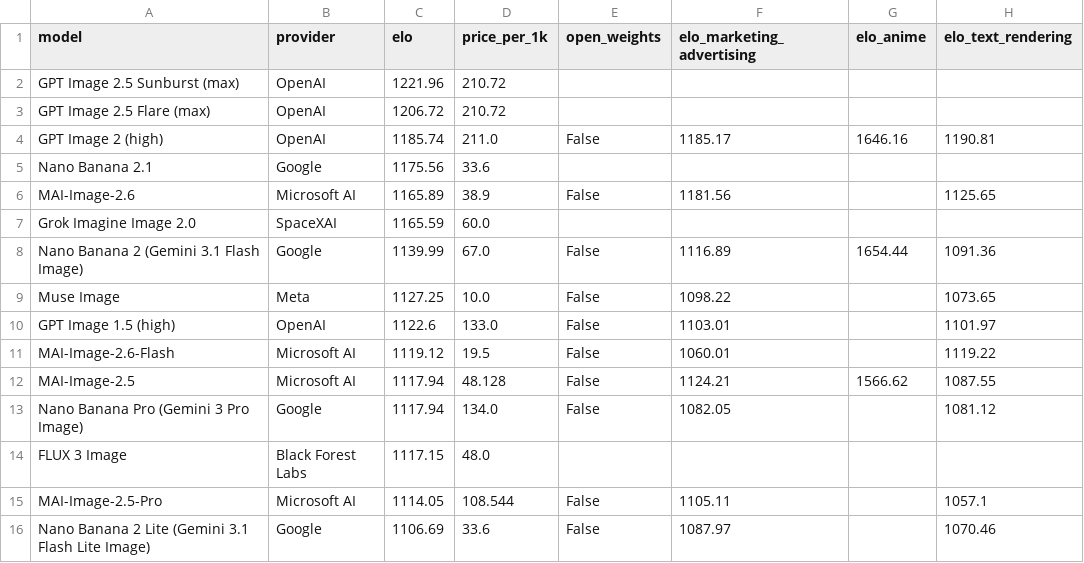
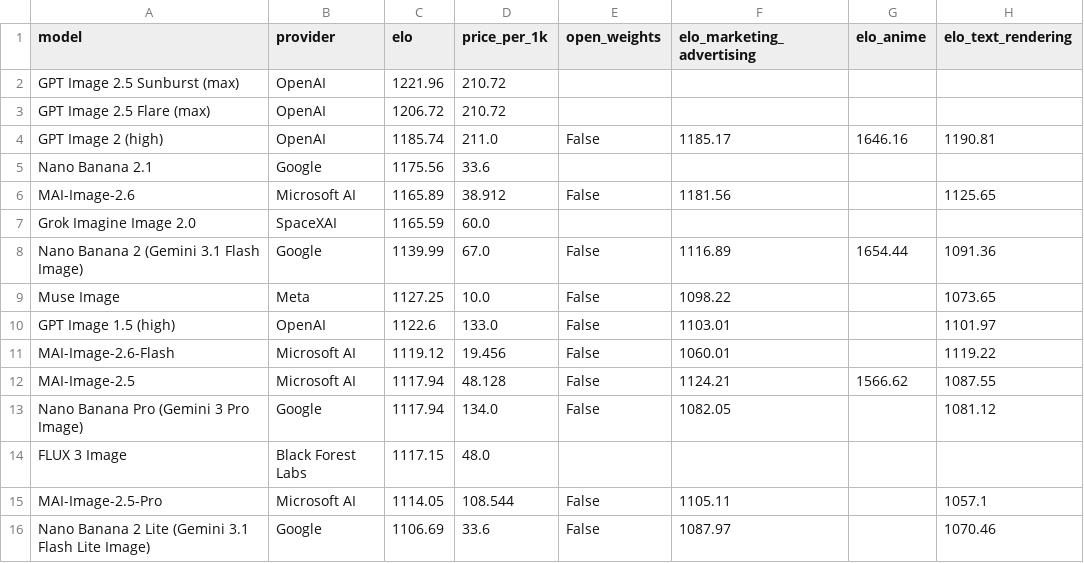
Before and after one commit to Avo-Sarkissian/AI-Frontier-Database, a CSV file: data/raw/aa_image_models.csv, drawn as a sheet; only a part is shown; the diff names each change by its address in the sheet, - before the commit and + after, or states it on an @@ line.

```diff
--- a/data/raw/aa_image_models.csv
+++ b/data/raw/aa_image_models.csv
-D6 (price_per_1k): 38.9
+D6 (price_per_1k): 38.912
-D11 (price_per_1k): 19.5
+D11 (price_per_1k): 19.456
```
Also changed, not shown: data/raw/aa_video_models.csv, 8 other files.
